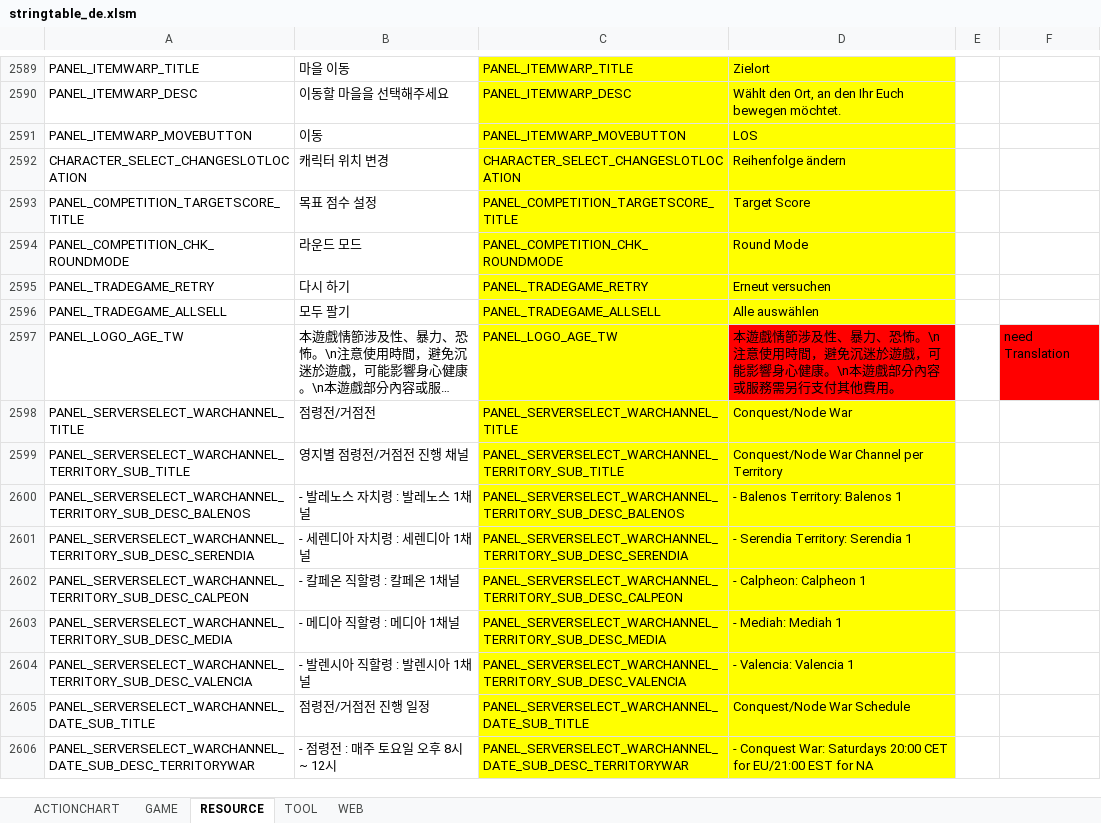
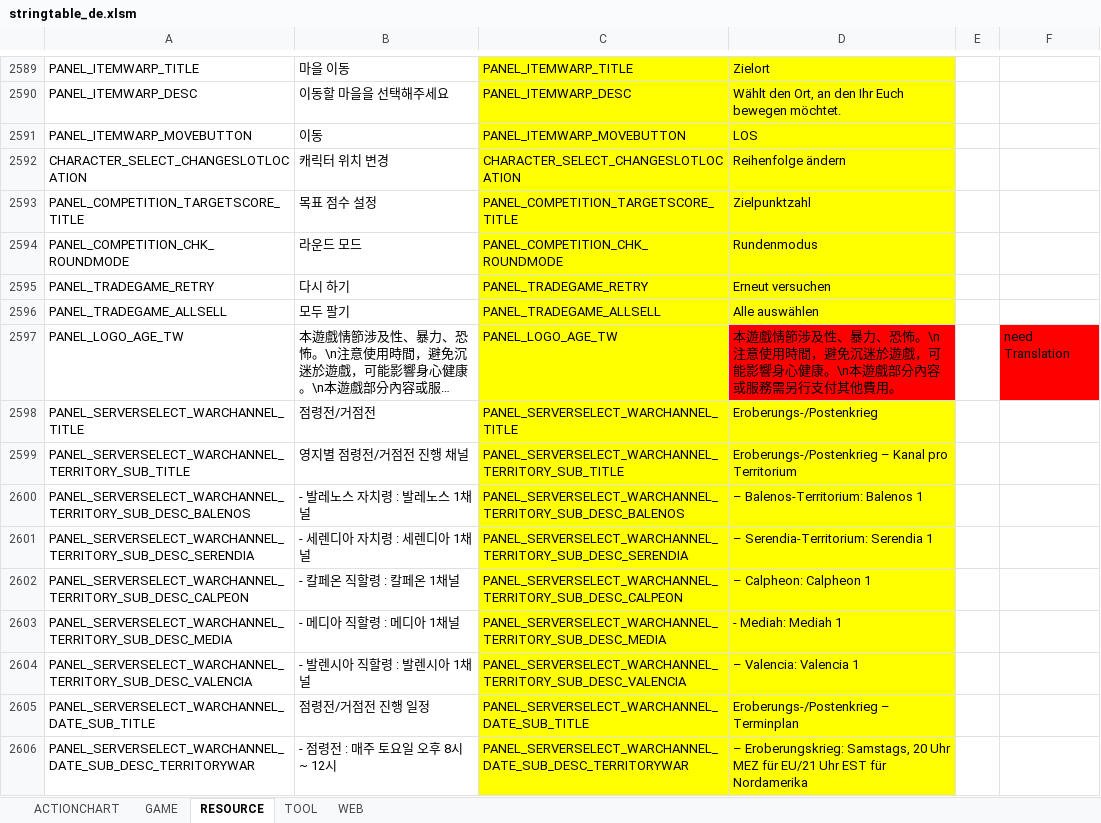
Before and after one commit to polo1093/bdo-guild-quest-mod, an Excel workbook: prestringtable/de/stringtable_de.xlsm, sheet RESOURCE, drawn as a sheet; only a part is shown, gaps mark what is left out; long unchanged cells end in …; values as stored, in another font and other column widths than the file's, no borders; the diff covers the shown part only; the diff names each change by its address in the sheet, - before the commit and + after, or states it on an @@ line.

```diff
--- a/prestringtable/de/stringtable_de.xlsm (sheet RESOURCE)
+++ b/prestringtable/de/stringtable_de.xlsm (sheet RESOURCE)
-D2593: Target Score
+D2593: Zielpunktzahl
-D2594: Round Mode
+D2594: Rundenmodus
-D2598: Conquest/Node War
+D2598: Eroberungs-/Postenkrieg
-D2599: Conquest/Node War Channel per Territory
+D2599: Eroberungs-/Postenkrieg – Kanal pro Territorium
-D2600: - Balenos Territory: Balenos 1
+D2600: – Balenos-Territorium: Balenos 1
-D2601: - Serendia Territory: Serendia 1
+D2601: – Serendia-Territorium: Serendia 1
-D2602: - Calpheon: Calpheon 1
+D2602: – Calpheon: Calpheon 1
-D2604: - Valencia: Valencia 1
+D2604: – Valencia: Valencia 1
-D2605: Conquest/Node War Schedule
+D2605: Eroberungs-/Postenkrieg – Terminplan
-D2606: - Conquest War: Saturdays 20:00 CET for EU/21:00 EST for NA
+D2606: – Eroberungskrieg: Samstags, 20 Uhr MEZ für EU/21 Uhr EST für Nordamerika
```
Also changed, not shown: 30 edited cells elsewhere in this sheet, sheet GAME, sheet ACTIONCHART, prestringtable/de/stringtable_cutscene_de.xlsm, prestringtable/de/symbolnostringtable_de.xlsm, 7 other files.
